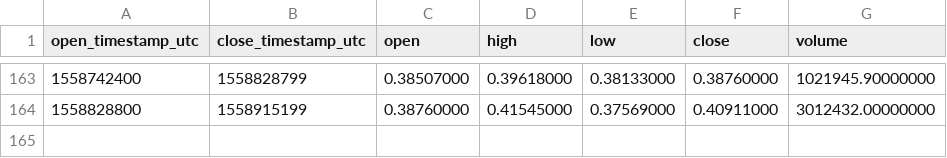
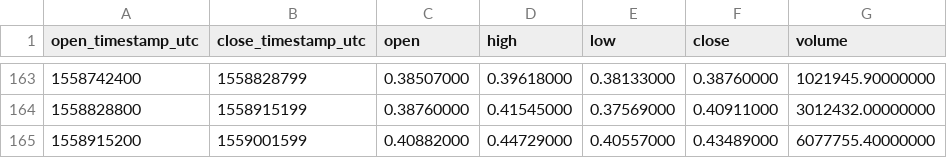
Before and after one commit to cryptobigbro/binance-XRPUSDC, a CSV file: binance-XRPUSDC-1d.csv, drawn as a sheet; only a part is shown, gaps mark what is left out; the diff names each change by its address in the sheet, - before the commit and + after, or states it on an @@ line.

```diff
--- a/binance-XRPUSDC-1d.csv
+++ b/binance-XRPUSDC-1d.csv
+row 165: 1558915200 | 1559001599 | 0.40882000 | 0.44729000 | 0.40557000 | 0.43489000 | 6077755.40000000
```
Also changed, not shown: binance-XRPUSDC-1h.csv.
